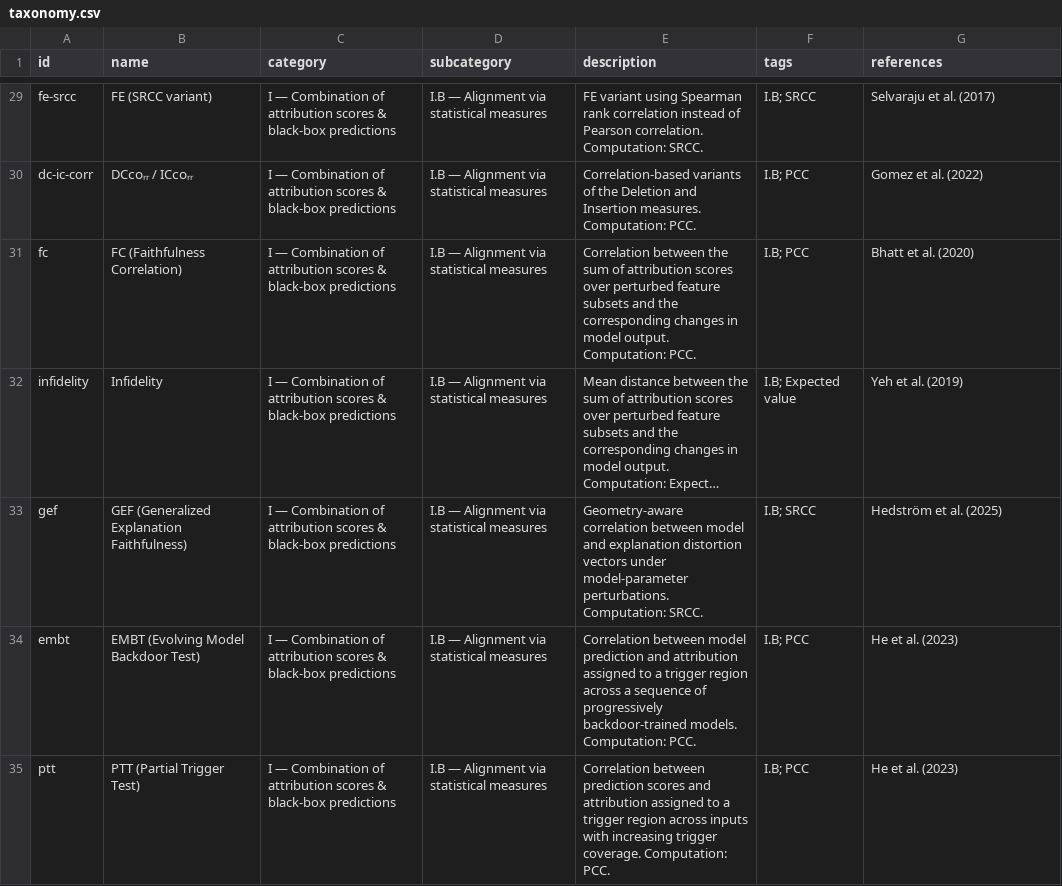
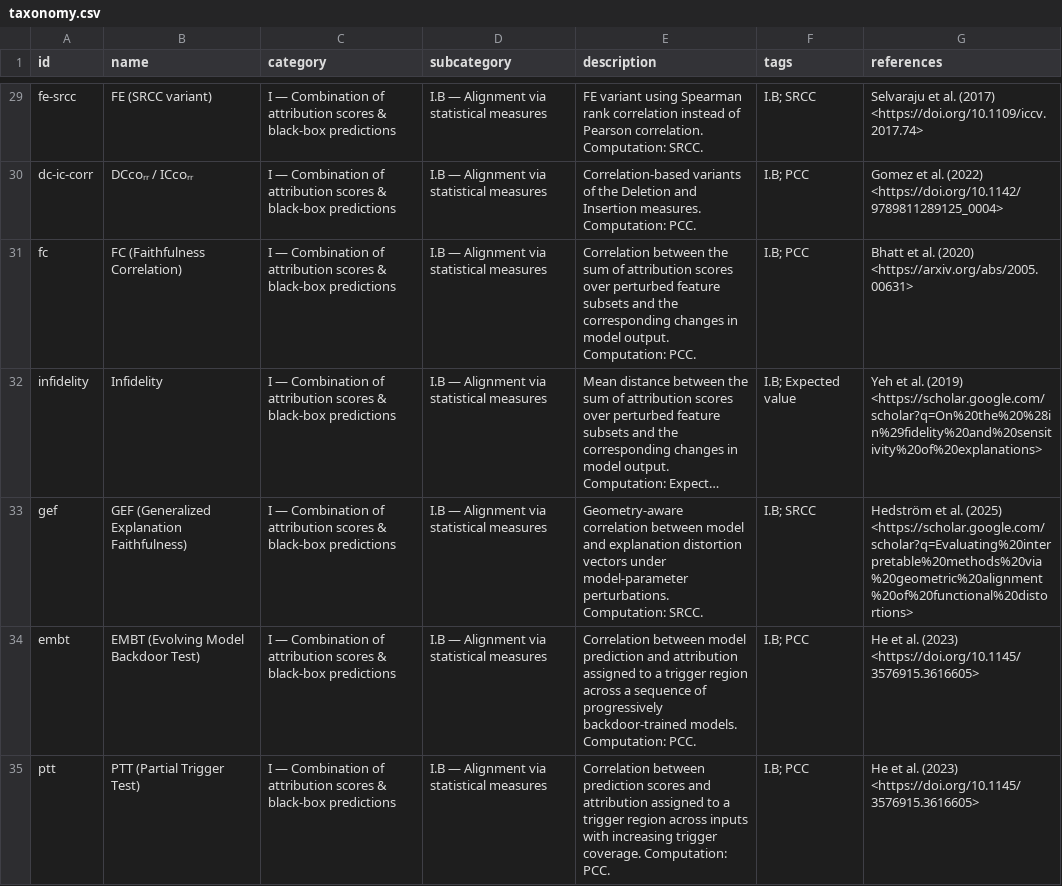
Before and after one commit to nasskall/xai-faithfulness-taxonomy, a CSV file: taxonomy.csv, drawn as a sheet; only a part is shown, gaps mark what is left out; long unchanged cells end in …; the diff covers the shown part only; the diff names each change by its address in the sheet, - before the commit and + after, or states it on an @@ line.

Commit message:
Add original-paper links to all 68 methods (arXiv ids from paper; Crossref-verified DOIs; Scholar fallback) in JSON and CSV. Bump data to v1.1.0

```diff
--- a/taxonomy.csv
+++ b/taxonomy.csv
-G29 (references): Selvaraju et al. (2017)
+G29 (references): Selvaraju et al. (2017) <https://doi.org/10.1109/iccv.2017.74>
-G30 (references): Gomez et al. (2022)
+G30 (references): Gomez et al. (2022) <https://doi.org/10.1142/9789811289125_0004>
-G31 (references): Bhatt et al. (2020)
+G31 (references): Bhatt et al. (2020) <https://arxiv.org/abs/2005.00631>
-G32 (references): …al. (2019)
+G32 (references): …al. (2019) <https://scholar.google.com/scholar?q=On%20the%20%28in%29fidelity%20and%20sensitivity%20of%20explanations>
-G33 (references): …al. (2025)
+G33 (references): …al. (2025) <https://scholar.google.com/scholar?q=Evaluating%20interpretable%20methods%20via%20geometric%20alignment%20of%20functional%20distortions>
-G34:G35 (references): He et al. (2023)
+G34:G35 (references): He et al. (2023) <https://doi.org/10.1145/3576915.3616605>
```
Also changed, not shown: 61 edited cells elsewhere in this file, 1 other file.
